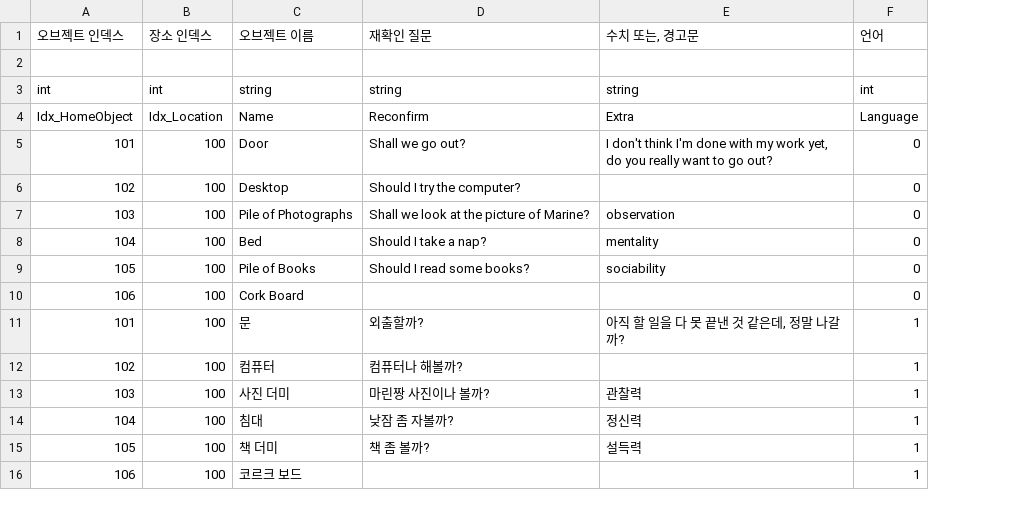
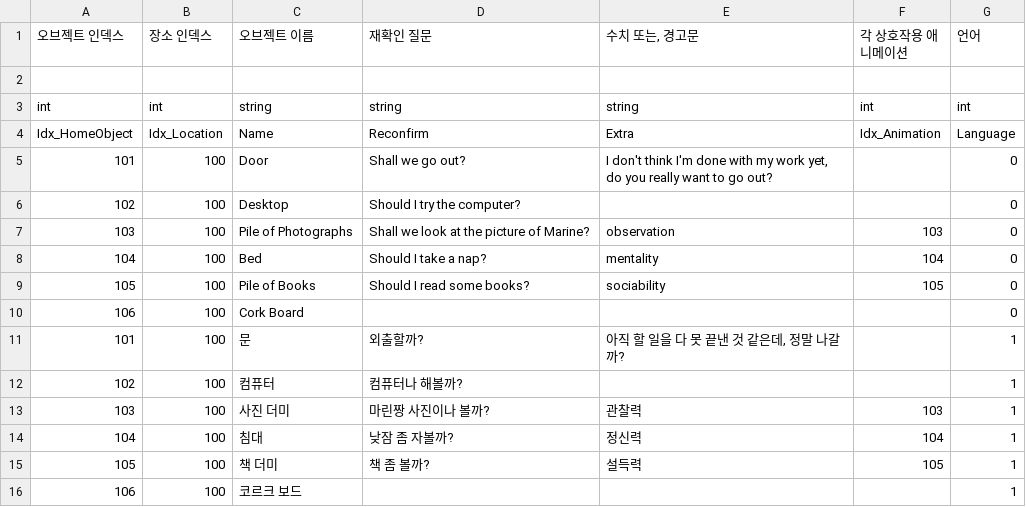
Before and after one commit to chatnip/GainLoss, a CSV file: Assets/Resources/CSV_New/StuffVitterfly CSV - HomeObjects.csv, drawn as a sheet; the diff names each change by its address in the sheet, - before the commit and + after, or states it on an @@ line.

Commit message:
Update_BICver_0.2.9_04
CSV(집 오브젝트)변경 -> 각각의 상호작용시 필요한 애니메이션 ID (없다면, 애니메이션 생략하는 코드 추가)

```diff
--- a/Assets/Resources/CSV_New/StuffVitterfly CSV - HomeObjects.csv
+++ b/Assets/Resources/CSV_New/StuffVitterfly CSV - HomeObjects.csv
+column F (각 상호작용 애니메이션), rows 3-15: int | Idx_Animation |  |  | 103 | 104 | 105 |  |  |  | 103 | 104 | 105
```
Also changed, not shown: 6 other files.
